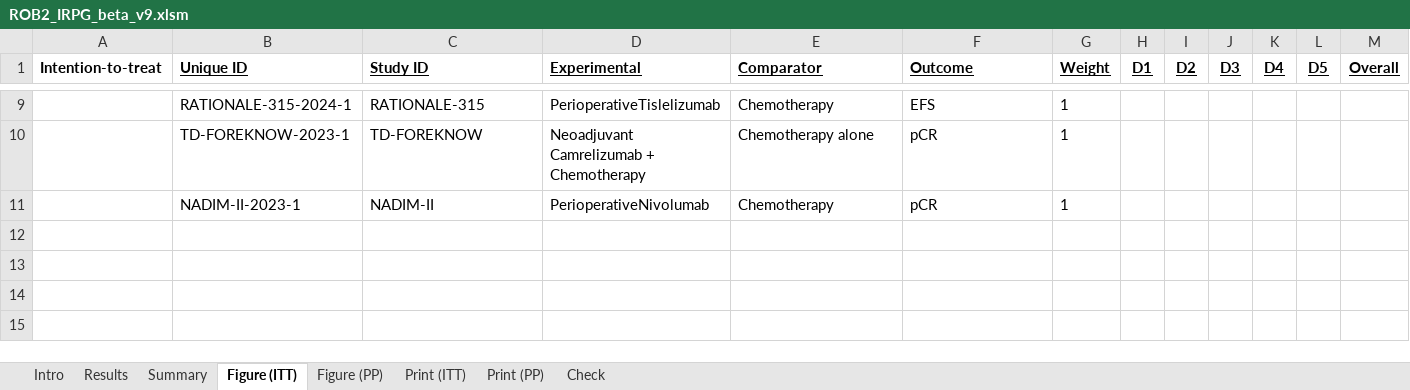
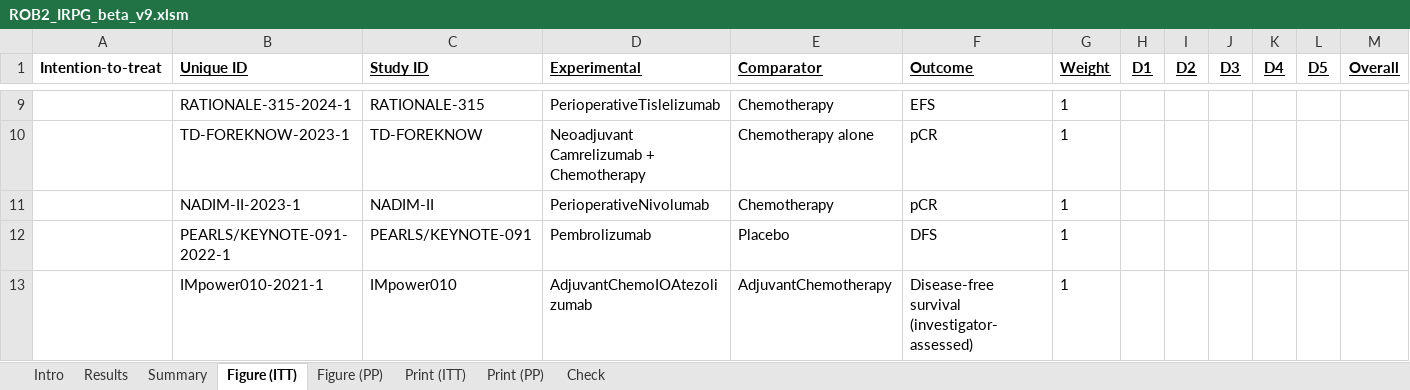
Before and after one commit to zuofengli/AIMetaAnalysis, an Excel workbook: www/rob2Assessments/ROB2_IRPG_beta_v9.xlsm, sheet Figure (ITT), drawn as a sheet; only a part is shown, gaps mark what is left out; values as stored, in another font and other column widths than the file's, no borders; charts and pictures not drawn; rows hold the shown columns only; the diff names each change by its address in the sheet, - before the commit and + after, or states it on an @@ line.

```diff
--- a/www/rob2Assessments/ROB2_IRPG_beta_v9.xlsm (sheet Figure (ITT))
+++ b/www/rob2Assessments/ROB2_IRPG_beta_v9.xlsm (sheet Figure (ITT))
+row 12:  | PEARLS/KEYNOTE-091-2022-1 | PEARLS/KEYNOTE-091 | Pembrolizumab | Placebo | DFS | 1
+row 13:  | IMpower010-2021-1 | IMpower010 | AdjuvantChemoIOAtezolizumab | AdjuvantChemotherapy | Disease-free survival (investigator-assessed) | 1
```
Also changed, not shown: sheet Results, sheet Summary, sheet Intro, charts or pictures, inst/extdata/clinical_studies_data.xlsx, 26 other files.
